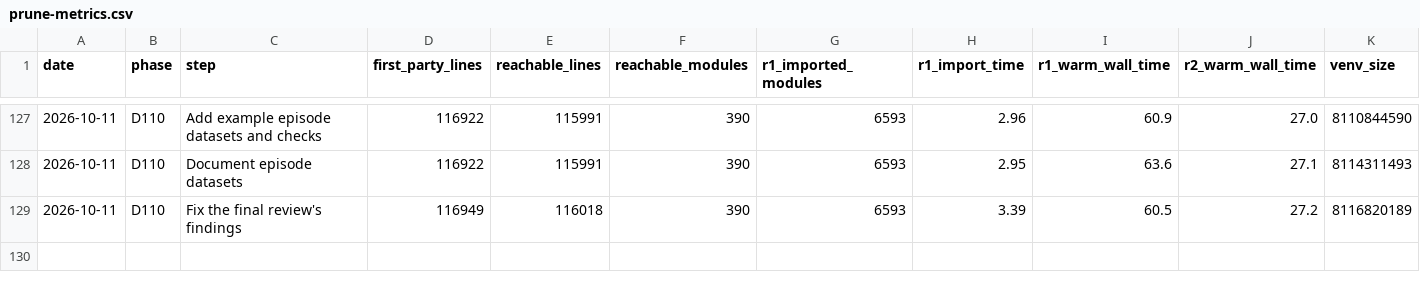
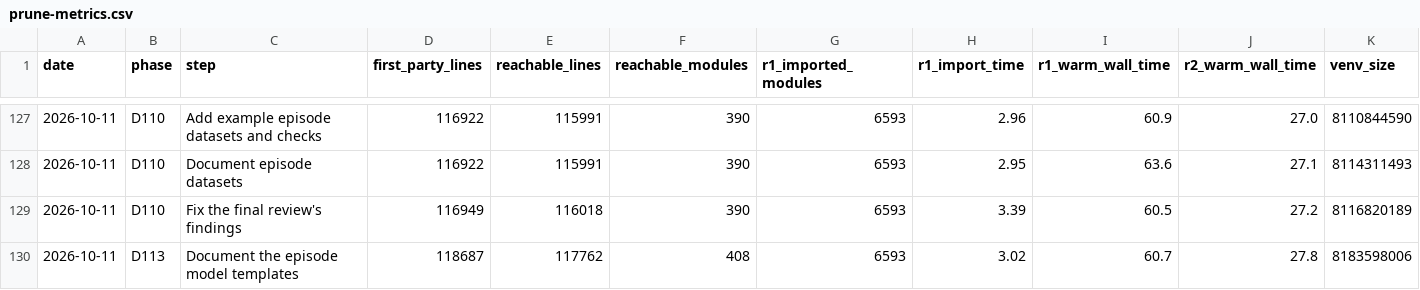
Before and after one commit to jasgcode/Poorin, a CSV file: docs/poorin/prune-metrics.csv, drawn as a sheet; only a part is shown, gaps mark what is left out; the diff names each change by its address in the sheet, - before the commit and + after, or states it on an @@ line.

Commit message:
[poorin] Document the episode model templates

```diff
--- a/docs/poorin/prune-metrics.csv
+++ b/docs/poorin/prune-metrics.csv
+row 130: 2026-10-11 | D113 | Document the episode model templates | 118687 | 117762 | 408 | 6593 | 3.02 | 60.7 | 27.8 | 8183598006
```
Also changed, not shown: 4 other files.
